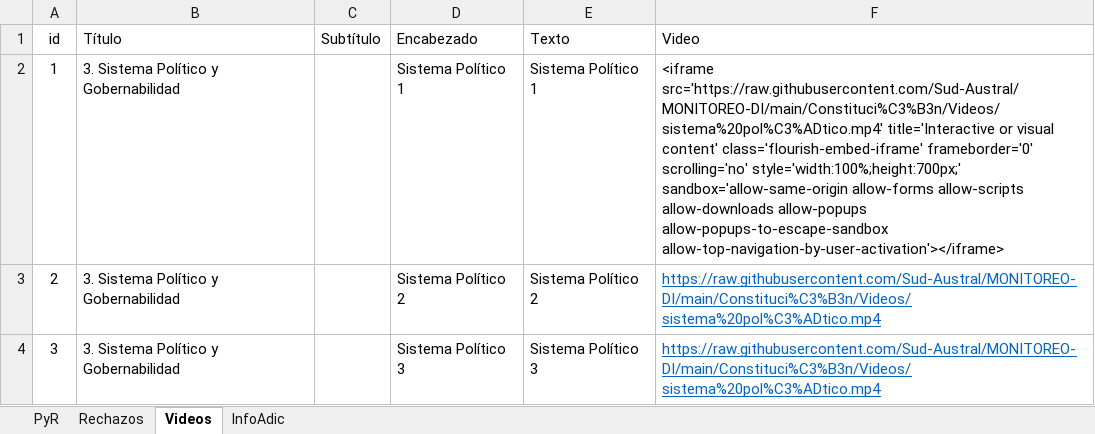
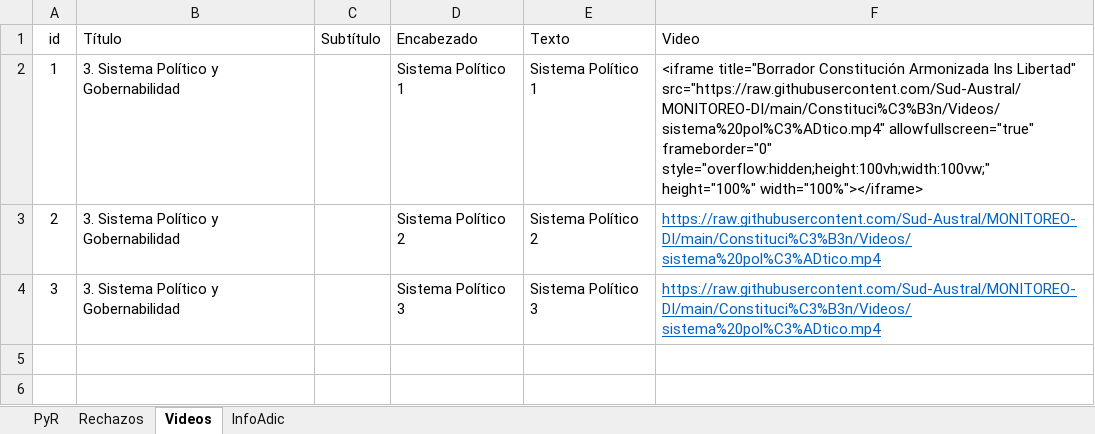
Before and after one commit to Sud-Austral/MONITOREO-DI, an Excel workbook: Constitución/Tabla Recursos IL.xlsx, sheet Videos, drawn as a sheet; values as stored, in another font and other column widths than the file's, no borders; table styles not drawn; the diff names each change by its address in the sheet, - before the commit and + after, or states it on an @@ line.

Commit message:
Update Tabla Recursos IL.xlsx

```diff
--- a/Constitución/Tabla Recursos IL.xlsx (sheet Videos)
+++ b/Constitución/Tabla Recursos IL.xlsx (sheet Videos)
-F2 (Video): <iframe src='https://raw.githubusercontent.com/Sud-Austral/MONITOREO-DI/main/Constituci%C3%B3n/Videos/sistema%20pol%C3%ADtico.mp4' title='Interactive or visual content' class='flourish-embed-iframe' frameborder='0' scrolling='no' style='width:100%;height:700px;' sandbox='allow-same-origin allow-forms allow-scripts allow-downloads allow-popups allow-popups-to-escape-sandbox allow-top-navigation-by-user-activation'></iframe>
+F2 (Video): <iframe title="Borrador Constitución Armonizada Ins Libertad" src="https://raw.githubusercontent.com/Sud-Austral/MONITOREO-DI/main/Constituci%C3%B3n/Videos/sistema%20pol%C3%ADtico.mp4" allowfullscreen="true" frameborder="0" style="overflow:hidden;height:100vh;width:100vw;" height="100%" width="100%"></iframe>
```
